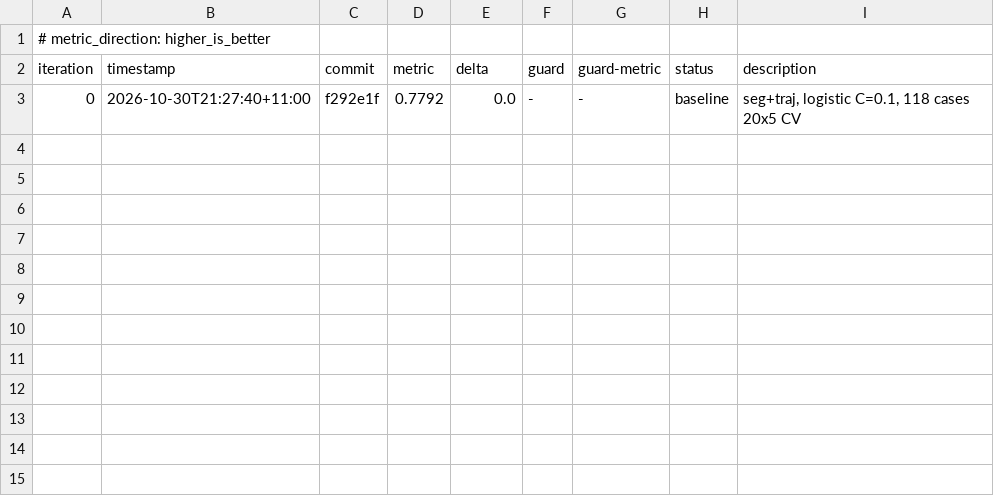
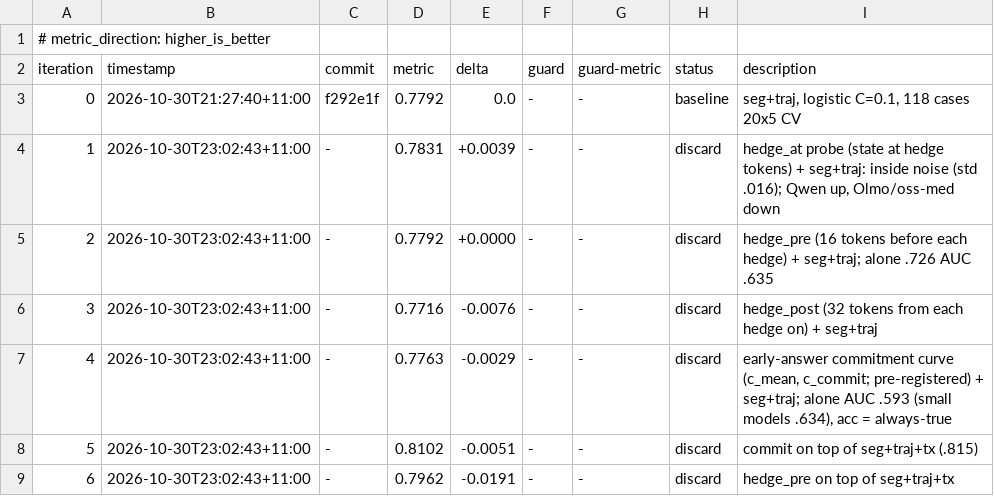
Before and after one commit to aimo-interp/getting-started, a TSV file: autoresearch/loop-261030-2127/results.tsv, drawn as a sheet.

```diff
--- a/autoresearch/loop-261030-2127/results.tsv
+++ b/autoresearch/loop-261030-2127/results.tsv
@@ -3 +3,7 @@ iteration	timestamp	commit	metric	delta	guard	guard-metric	status	description
 0	2026-10-30T21:27:40+11:00	f292e1f	0.7792	0.0	-	-	baseline	seg+traj, logistic C=0.1, 118 cases 20x5 CV
+1	2026-10-30T23:02:43+11:00	-	0.7831	+0.0039	-	-	discard	hedge_at probe (state at hedge tokens) + seg+traj: inside noise (std .016); Qwen up, Olmo/oss-med down
+2	2026-10-30T23:02:43+11:00	-	0.7792	+0.0000	-	-	discard	hedge_pre (16 tokens before each hedge) + seg+traj; alone .726 AUC .635
+3	2026-10-30T23:02:43+11:00	-	0.7716	-0.0076	-	-	discard	hedge_post (32 tokens from each hedge on) + seg+traj
+4	2026-10-30T23:02:43+11:00	-	0.7763	-0.0029	-	-	discard	early-answer commitment curve (c_mean, c_commit; pre-registered) + seg+traj; alone AUC .593 (small models .634), acc = always-true
+5	2026-10-30T23:02:43+11:00	-	0.8102	-0.0051	-	-	discard	commit on top of seg+traj+tx (.815)
+6	2026-10-30T23:02:43+11:00	-	0.7962	-0.0191	-	-	discard	hedge_pre on top of seg+traj+tx
```
Also changed, not shown: cvbench/results.csv, 2 other files.
